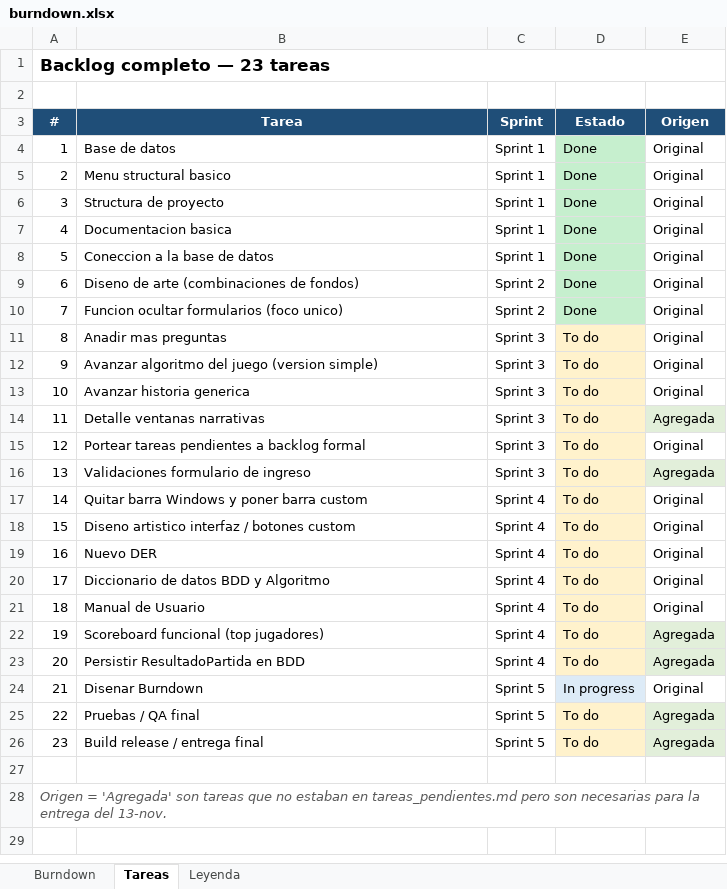
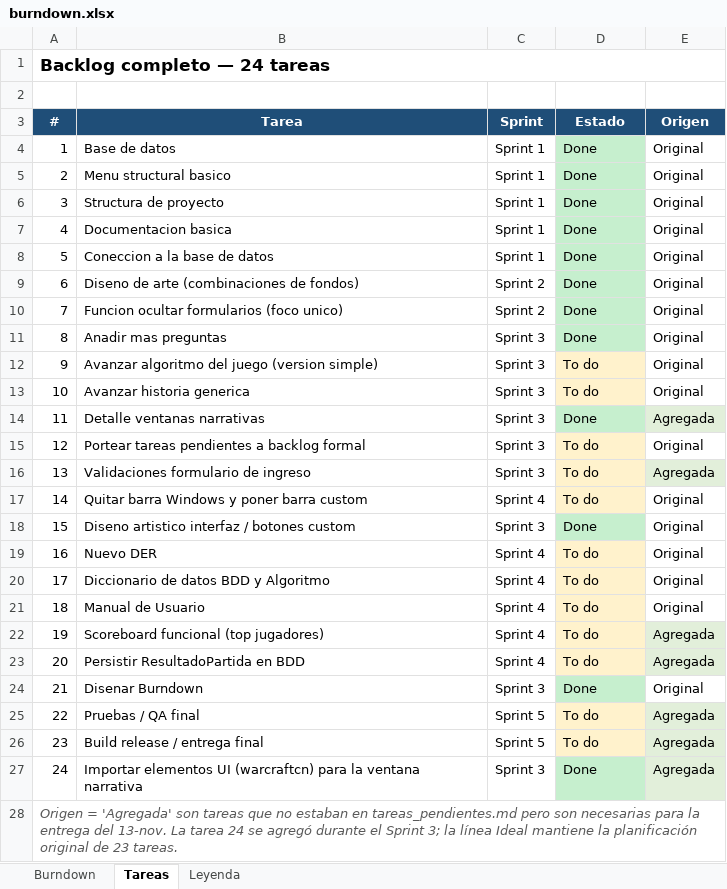
Before and after one commit to Dani-skz/Proyecto-Algoritmos, an Excel workbook: Documentacion/burndown.xlsx, sheet Tareas, drawn as a sheet; values as stored, in another font and other column widths than the file's, no borders; the diff names each change by its address in the sheet, - before the commit and + after, or states it on an @@ line.

```diff
--- a/Documentacion/burndown.xlsx (sheet Tareas)
+++ b/Documentacion/burndown.xlsx (sheet Tareas)
-A1 (#): Backlog completo — 23 tareas
+A1 (#): Backlog completo — 24 tareas
-D11 (Estado): To do
+D11 (Estado): Done
-D11 fill: #FFF2CC
+D11 fill: #C6EFCE
-D14 (Estado): To do
+D14 (Estado): Done
-D14 fill: #FFF2CC
+D14 fill: #C6EFCE
-C18 (Sprint): Sprint 4
+C18 (Sprint): Sprint 3
-D18 (Estado): To do
+D18 (Estado): Done
-D18 fill: #FFF2CC
+D18 fill: #C6EFCE
-C24 (Sprint): Sprint 5
+C24 (Sprint): Sprint 3
-D24 (Estado): In progress
+D24 (Estado): Done
-D24 fill: #DDEBF7
+D24 fill: #C6EFCE
-row 27: (empty)
+row 27: 24 | Importar elementos UI (warcraftcn) para la ventana narrativa | Sprint 3 | Done | Agregada
-D27 fill: none
+D27 fill: #C6EFCE
-E27 fill: none
+E27 fill: #E2EFDA
-A28 (#): …del 13-nov.
+A28 (#): …del 13-nov. La tarea 24 se agregó durante el Sprint 3; la línea Ideal mantiene la planificación original de 23 tareas.
```
Also changed, not shown: sheet Burndown, sheet Leyenda, charts or pictures, 29 other files.
